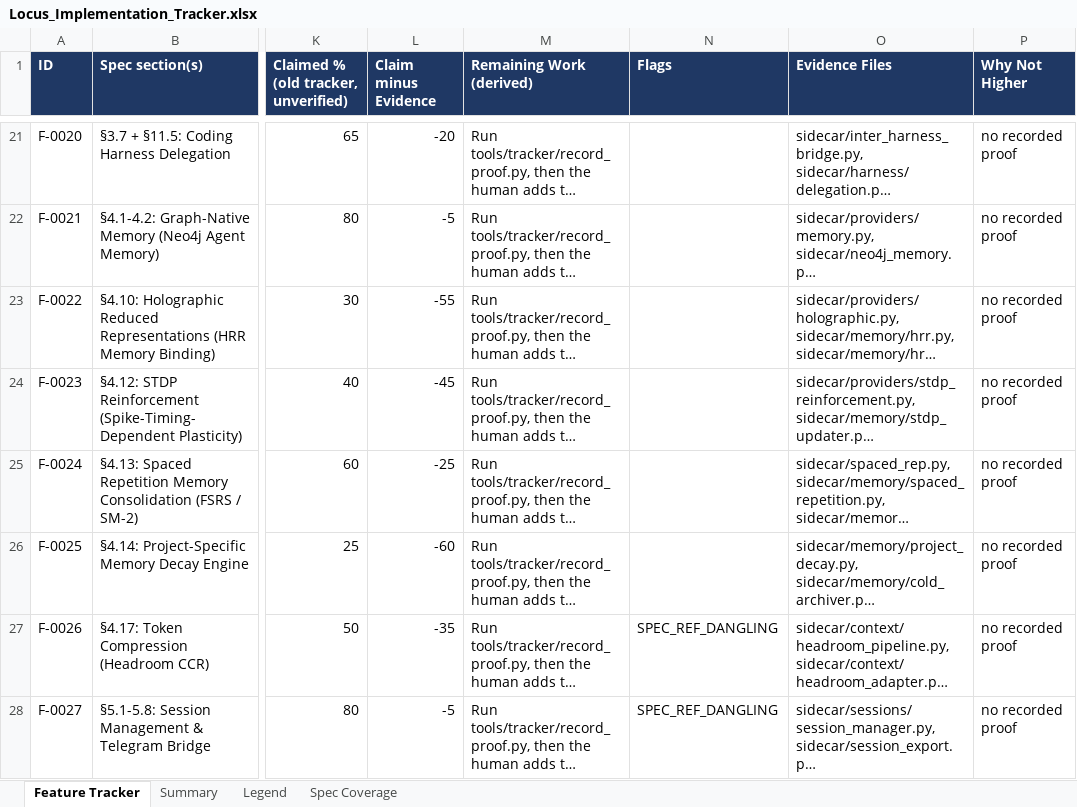
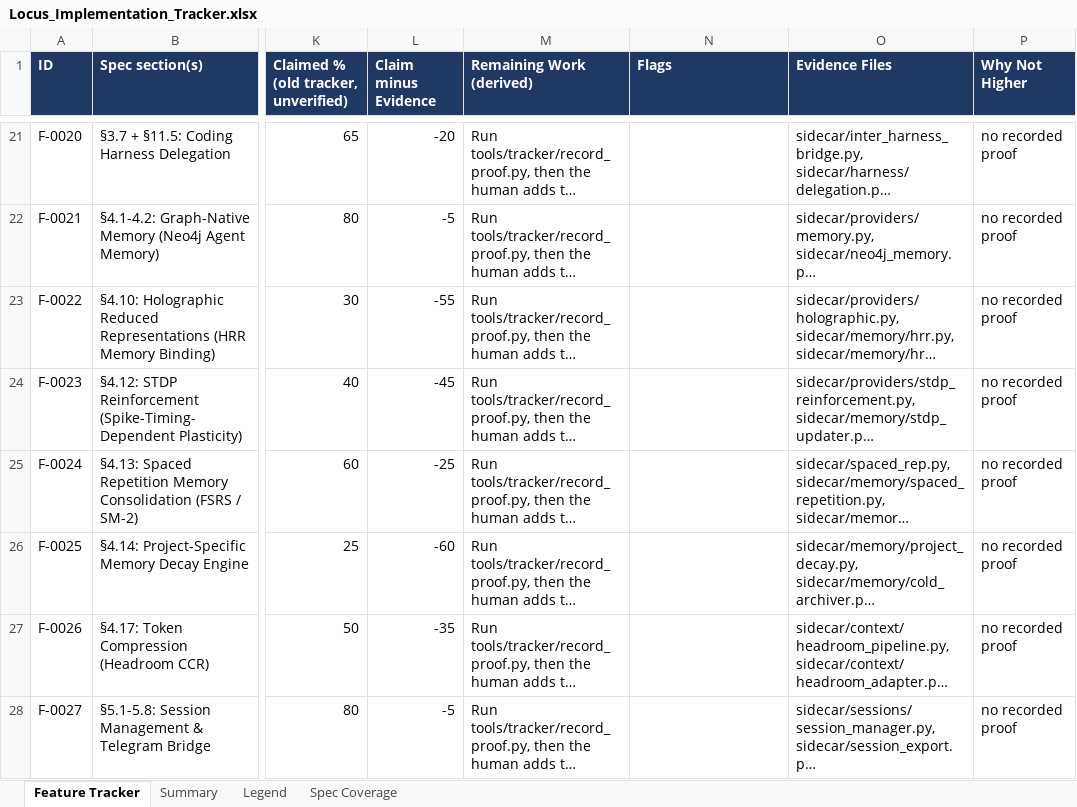
Before and after one commit to Shivamxp23/Locus-OS, an Excel workbook: .keysndocs/Documentation/Implementation Plans/Implementation Report/Locus_Implementation_Tracker.xlsx, sheet Feature Tracker, drawn as a sheet; only a part is shown, gaps mark what is left out; long unchanged cells end in …; values as stored, in another font and other column widths than the file's, no borders; the diff covers the shown part only; the diff names each change by its address in the sheet, - before the commit and + after, or states it on an @@ line.

Commit message:
chore(tracker): refresh after US-60

```diff
--- a/.keysndocs/Documentation/Implementation Plans/Implementation Report/Locus_Implementation_Tracker.xlsx (sheet Feature Tracker)
+++ b/.keysndocs/Documentation/Implementation Plans/Implementation Report/Locus_Implementation_Tracker.xlsx (sheet Feature Tracker)
-N27:N28 (Flags): SPEC_REF_DANGLING
+N27:N28 (Flags): (empty)
```
Also changed, not shown: 12 edited cells and cell formats elsewhere in this sheet, sheet Summary, 3 other files.
